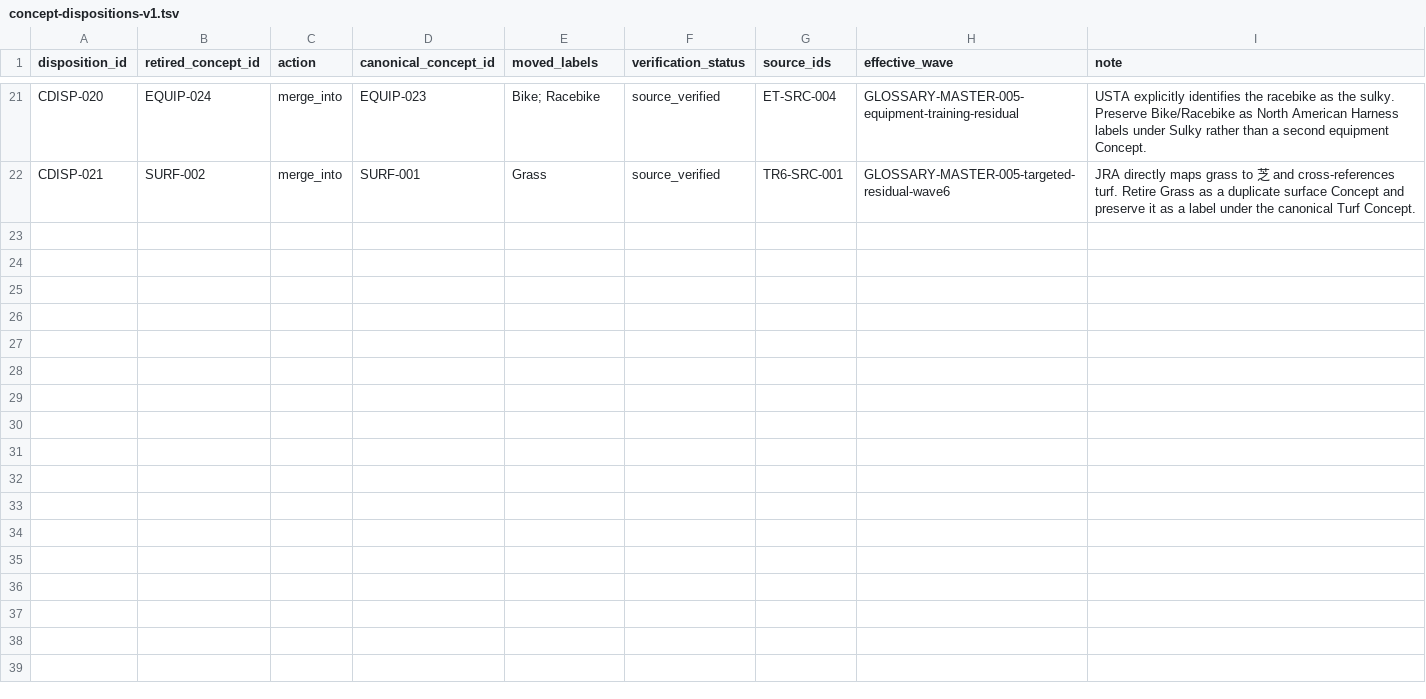
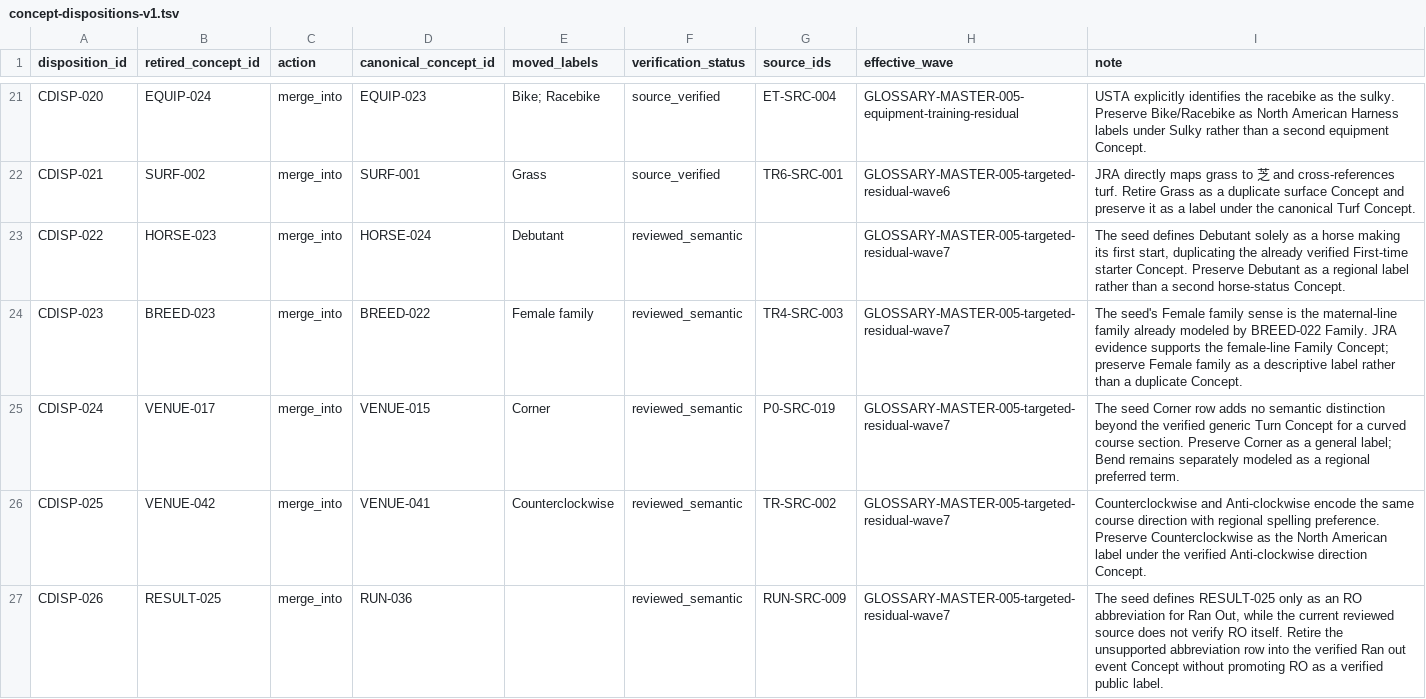
Before and after one commit to badjoke-lab/where-horses-run, a TSV file: data/glossary-master/concepts/concept-dispositions-v1.tsv, drawn as a sheet; only a part is shown, gaps mark what is left out.

Commit message:
data: add targeted residual wave 7 dispositions

```diff
--- a/data/glossary-master/concepts/concept-dispositions-v1.tsv
+++ b/data/glossary-master/concepts/concept-dispositions-v1.tsv
@@ -22 +22,6 @@ CDISP-020	EQUIP-024	merge_into	EQUIP-023	Bike; Racebike	source_verified	ET-SRC-0
 CDISP-021	SURF-002	merge_into	SURF-001	Grass	source_verified	TR6-SRC-001	GLOSSARY-MASTER-005-targeted-residual-wave6	JRA directly maps grass to 芝 and cross-references turf. Retire Grass as a duplicate surface Concept and preserve it as a label under the canonical Turf Concept.
+CDISP-022	HORSE-023	merge_into	HORSE-024	Debutant	reviewed_semantic		GLOSSARY-MASTER-005-targeted-residual-wave7	The seed defines Debutant solely as a horse making its first start, duplicating the already verified First-time starter Concept. Preserve Debutant as a regional label rather than a second horse-status Concept.
+CDISP-023	BREED-023	merge_into	BREED-022	Female family	reviewed_semantic	TR4-SRC-003	GLOSSARY-MASTER-005-targeted-residual-wave7	The seed's Female family sense is the maternal-line family already modeled by BREED-022 Family. JRA evidence supports the female-line Family Concept; preserve Female family as a descriptive label rather than a duplicate Concept.
+CDISP-024	VENUE-017	merge_into	VENUE-015	Corner	reviewed_semantic	P0-SRC-019	GLOSSARY-MASTER-005-targeted-residual-wave7	The seed Corner row adds no semantic distinction beyond the verified generic Turn Concept for a curved course section. Preserve Corner as a general label; Bend remains separately modeled as a regional preferred term.
+CDISP-025	VENUE-042	merge_into	VENUE-041	Counterclockwise	reviewed_semantic	TR-SRC-002	GLOSSARY-MASTER-005-targeted-residual-wave7	Counterclockwise and Anti-clockwise encode the same course direction with regional spelling preference. Preserve Counterclockwise as the North American label under the verified Anti-clockwise direction Concept.
+CDISP-026	RESULT-025	merge_into	RUN-036		reviewed_semantic	RUN-SRC-009	GLOSSARY-MASTER-005-targeted-residual-wave7	The seed defines RESULT-025 only as an RO abbreviation for Ran Out, while the current reviewed source does not verify RO itself. Retire the unsupported abbreviation row into the verified Ran out event Concept without promoting RO as a verified public label.
```
